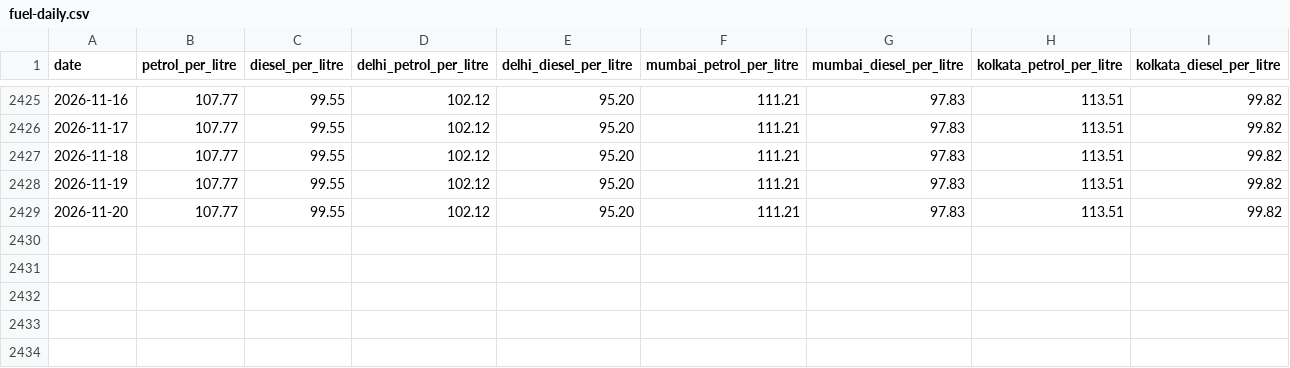
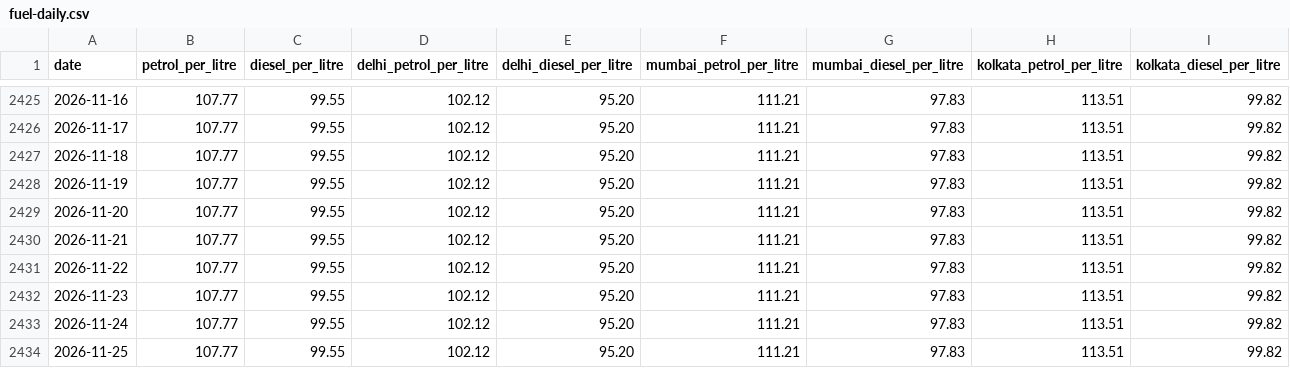
Before and after one commit to laxpdkt/laxpdkt.github.io, a CSV file: data/fuel-daily.csv, drawn as a sheet; only a part is shown, gaps mark what is left out; the diff names each change by its address in the sheet, - before the commit and + after, or states it on an @@ line.

```diff
--- a/data/fuel-daily.csv
+++ b/data/fuel-daily.csv
+row 2430: 2026-11-21 | 107.77 | 99.55 | 102.12 | 95.20 | 111.21 | 97.83 | 113.51 | 99.82
+row 2431: 2026-11-22 | 107.77 | 99.55 | 102.12 | 95.20 | 111.21 | 97.83 | 113.51 | 99.82
+row 2432: 2026-11-23 | 107.77 | 99.55 | 102.12 | 95.20 | 111.21 | 97.83 | 113.51 | 99.82
+row 2433: 2026-11-24 | 107.77 | 99.55 | 102.12 | 95.20 | 111.21 | 97.83 | 113.51 | 99.82
+row 2434: 2026-11-25 | 107.77 | 99.55 | 102.12 | 95.20 | 111.21 | 97.83 | 113.51 | 99.82
```
Also changed, not shown: data/autolpg-daily.csv, 2 other files.
